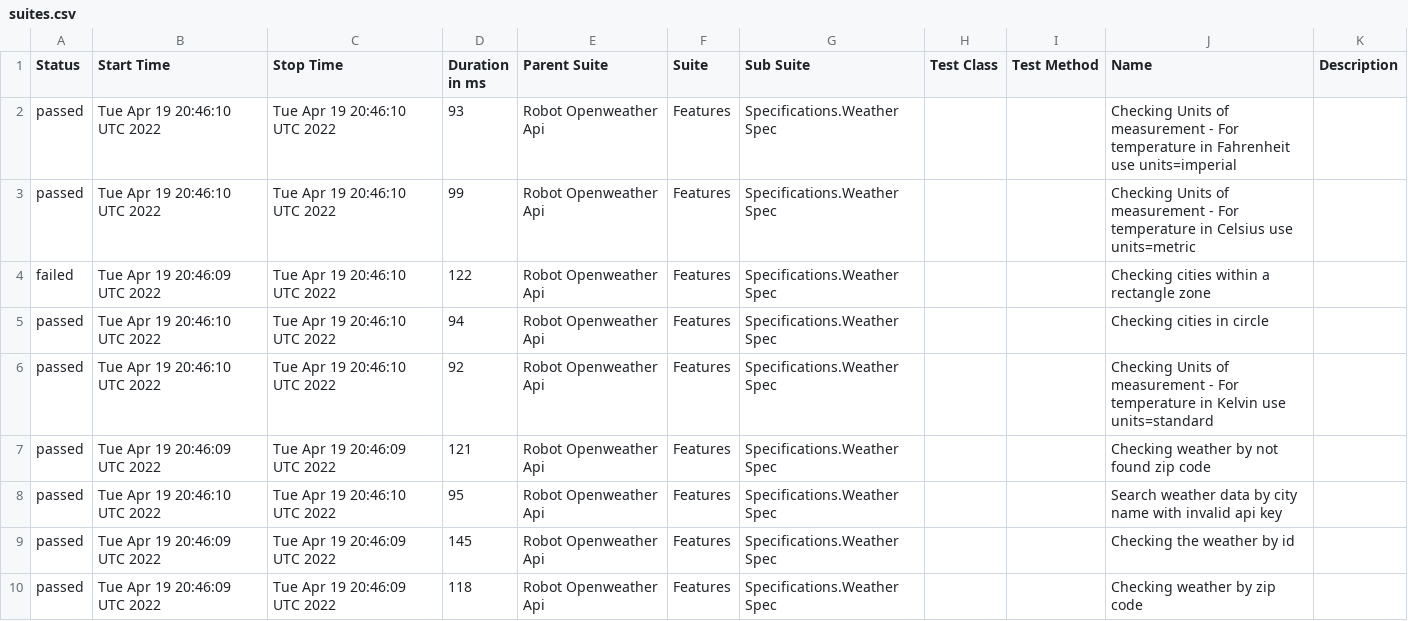
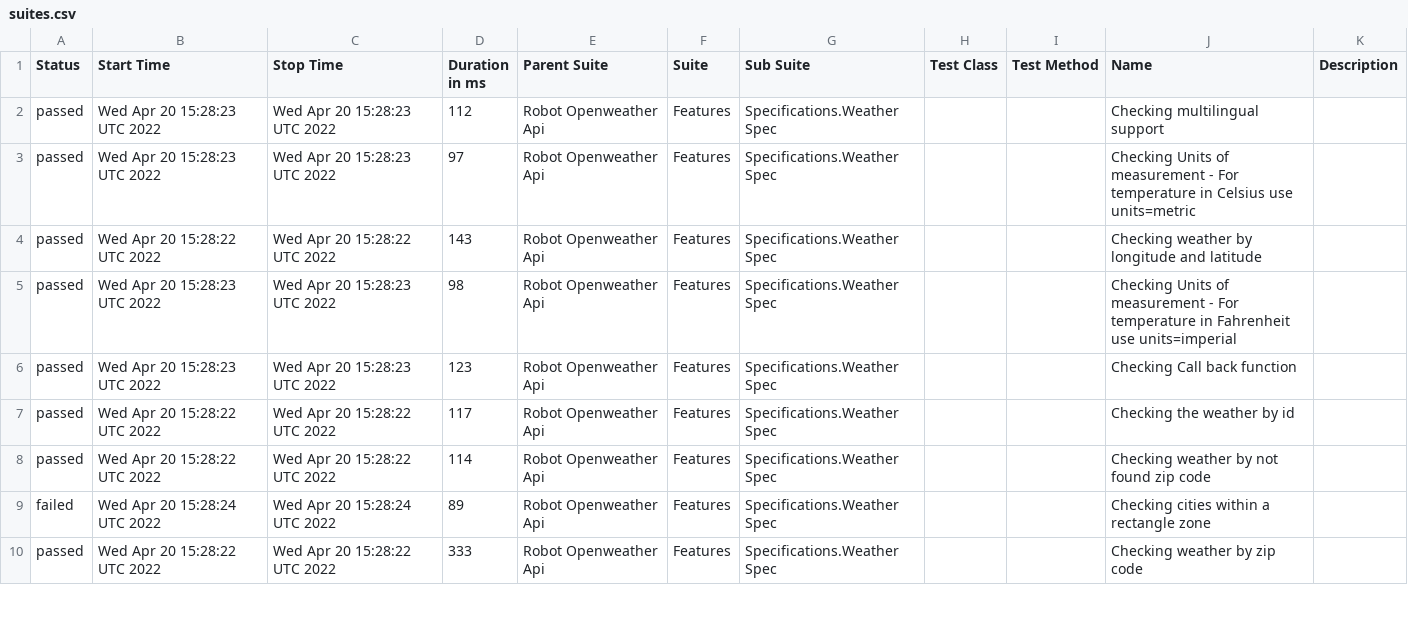
Before and after one commit to reinaldorossetti/robot_samples_api_test, a CSV file: allure-results/data/suites.csv, drawn as a sheet; only a part is shown; the diff covers the shown part only.

```diff
--- a/allure-results/data/suites.csv
+++ b/allure-results/data/suites.csv
@@ -1,10 +1,10 @@
 "Status","Start Time","Stop Time","Duration in ms","Parent Suite","Suite","Sub Suite","Test Class","Test Method","Name","Description"
-"passed","Tue Apr 19 20:46:10 UTC 2022","Tue Apr 19 20:46:10 UTC 2022","93","Robot Openweather Api","Features","Specifications.Weather Spec","","","Checking Units of measurement - For temperature in Fahrenheit use units=imperial",""
-"passed","Tue Apr 19 20:46:10 UTC 2022","Tue Apr 19 20:46:10 UTC 2022","99","Robot Openweather Api","Features","Specifications.Weather Spec","","","Checking Units of measurement - For temperature in Celsius use units=metric",""
-"failed","Tue Apr 19 20:46:09 UTC 2022","Tue Apr 19 20:46:10 UTC 2022","122","Robot Openweather Api","Features","Specifications.Weather Spec","","","Checking cities within a rectangle zone",""
-"passed","Tue Apr 19 20:46:10 UTC 2022","Tue Apr 19 20:46:10 UTC 2022","94","Robot Openweather Api","Features","Specifications.Weather Spec","","","Checking cities in circle",""
-"passed","Tue Apr 19 20:46:10 UTC 2022","Tue Apr 19 20:46:10 UTC 2022","92","Robot Openweather Api","Features","Specifications.Weather Spec","","","Checking Units of measurement - For temperature in Kelvin use units=standard",""
-"passed","Tue Apr 19 20:46:09 UTC 2022","Tue Apr 19 20:46:09 UTC 2022","121","Robot Openweather Api","Features","Specifications.Weather Spec","","","Checking weather by not found zip code",""
-"passed","Tue Apr 19 20:46:10 UTC 2022","Tue Apr 19 20:46:10 UTC 2022","95","Robot Openweather Api","Features","Specifications.Weather Spec","","","Search weather data by city name with invalid api key",""
-"passed","Tue Apr 19 20:46:09 UTC 2022","Tue Apr 19 20:46:09 UTC 2022","145","Robot Openweather Api","Features","Specifications.Weather Spec","","","Checking the weather by id",""
-"passed","Tue Apr 19 20:46:09 UTC 2022","Tue Apr 19 20:46:09 UTC 2022","118","Robot Openweather Api","Features","Specifications.Weather Spec","","","Checking weather by zip code",""
+"passed","Wed Apr 20 15:28:23 UTC 2022","Wed Apr 20 15:28:23 UTC 2022","112","Robot Openweather Api","Features","Specifications.Weather Spec","","","Checking multilingual support",""
+"passed","Wed Apr 20 15:28:23 UTC 2022","Wed Apr 20 15:28:23 UTC 2022","97","Robot Openweather Api","Features","Specifications.Weather Spec","","","Checking Units of measurement - For temperature in Celsius use units=metric",""
+"passed","Wed Apr 20 15:28:22 UTC 2022","Wed Apr 20 15:28:22 UTC 2022","143","Robot Openweather Api","Features","Specifications.Weather Spec","","","Checking weather by longitude and latitude",""
+"passed","Wed Apr 20 15:28:23 UTC 2022","Wed Apr 20 15:28:23 UTC 2022","98","Robot Openweather Api","Features","Specifications.Weather Spec","","","Checking Units of measurement - For temperature in Fahrenheit use units=imperial",""
+"passed","Wed Apr 20 15:28:23 UTC 2022","Wed Apr 20 15:28:23 UTC 2022","123","Robot Openweather Api","Features","Specifications.Weather Spec","","","Checking Call back function",""
+"passed","Wed Apr 20 15:28:22 UTC 2022","Wed Apr 20 15:28:22 UTC 2022","117","Robot Openweather Api","Features","Specifications.Weather Spec","","","Checking the weather by id",""
+"passed","Wed Apr 20 15:28:22 UTC 2022","Wed Apr 20 15:28:22 UTC 2022","114","Robot Openweather Api","Features","Specifications.Weather Spec","","","Checking weather by not found zip code",""
+"failed","Wed Apr 20 15:28:24 UTC 2022","Wed Apr 20 15:28:24 UTC 2022","89","Robot Openweather Api","Features","Specifications.Weather Spec","","","Checking cities within a rectangle zone",""
+"passed","Wed Apr 20 15:28:22 UTC 2022","Wed Apr 20 15:28:22 UTC 2022","333","Robot Openweather Api","Features","Specifications.Weather Spec","","","Checking weather by zip code",""
```
Also changed, not shown: 16 edited cells elsewhere in this file, 30 other files.
